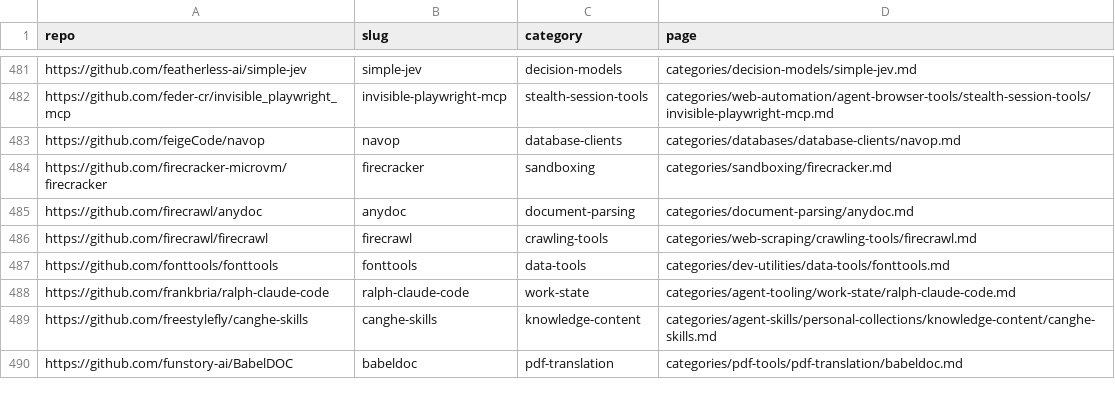
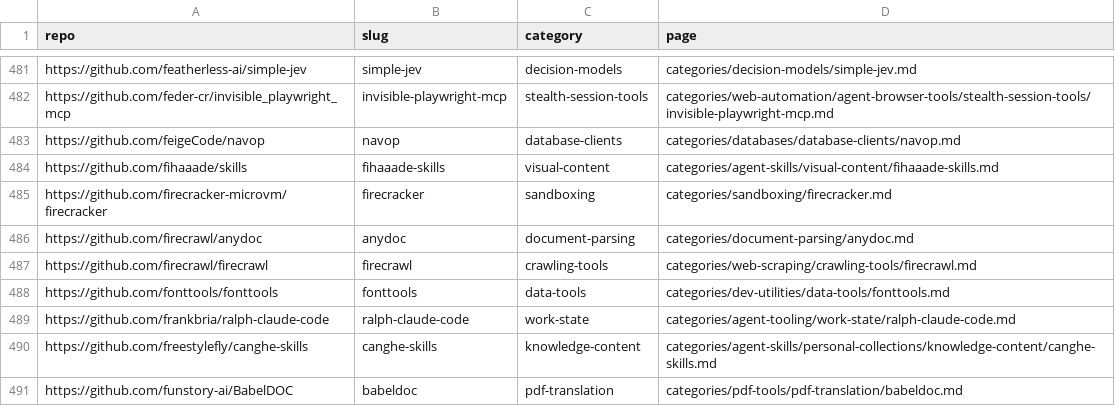
Before and after one commit to ZhenningLang/GitHub-Michelin, a CSV file: reports/repo-page-index.csv, drawn as a sheet; only a part is shown, gaps mark what is left out.

Commit message:
add(fihaaade/skills): cover all three image grammars without rights assumptions
Index the repository rather than treating Outsider Art as an independent project. Preserve source and reference-image rights gaps, instruction conflicts and host-execution boundaries. Independent review, exact imported identities and integrated gates pass. no leftover Q&A.

```diff
--- a/reports/repo-page-index.csv
+++ b/reports/repo-page-index.csv
@@ -483,2 +483,3 @@ https://github.com/feder-cr/invisible_playwright_mcp,invisible-playwright-mcp,st
 https://github.com/feigeCode/navop,navop,database-clients,categories/databases/database-clients/navop.md
+https://github.com/fihaaade/skills,fihaaade-skills,visual-content,categories/agent-skills/visual-content/fihaaade-skills.md
 https://github.com/firecracker-microvm/firecracker,firecracker,sandboxing,categories/sandboxing/firecracker.md
```
Also changed, not shown: 14 other files.
